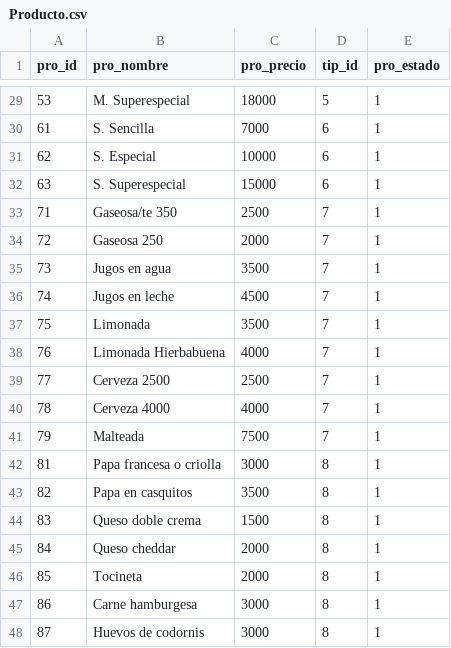
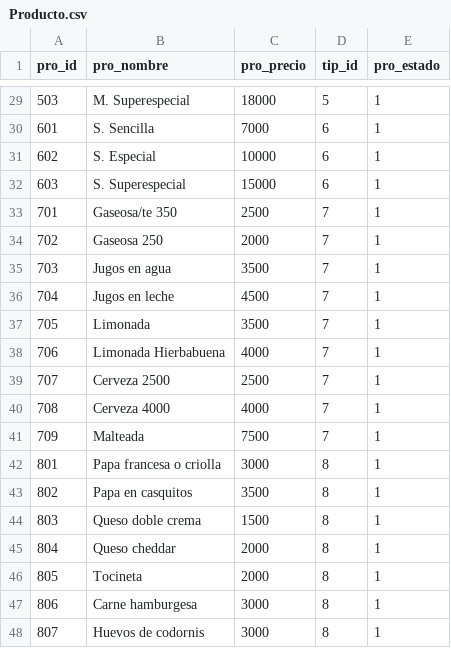
Before and after one commit to MuelitasVil/CrocanteDB, a CSV file: Crocante/Scripts y Datos/CSV/Producto.csv, drawn as a sheet; only a part is shown, gaps mark what is left out; the diff covers the shown part only.

```diff
--- a/Crocante/Scripts y Datos/CSV/Producto.csv
+++ b/Crocante/Scripts y Datos/CSV/Producto.csv
@@ -29,20 +29,20 @@ pro_id;pro_nombre;pro_precio;tip_id;pro_estado
-53;M. Superespecial;18000;5;1
-61;S. Sencilla;7000;6;1
-62;S. Especial;10000;6;1
-63;S. Superespecial;15000;6;1
-71;Gaseosa/te 350;2500;7;1
-72;Gaseosa 250;2000;7;1
-73;Jugos en agua;3500;7;1
-74;Jugos en leche;4500;7;1
-75;Limonada;3500;7;1
-76;Limonada Hierbabuena;4000;7;1
-77;Cerveza 2500;2500;7;1
-78;Cerveza 4000;4000;7;1
-79;Malteada;7500;7;1
-81;Papa francesa o criolla;3000;8;1
-82;Papa en casquitos;3500;8;1
-83;Queso doble crema;1500;8;1
-84;Queso cheddar;2000;8;1
-85;Tocineta;2000;8;1
-86;Carne hamburgesa;3000;8;1
-87;Huevos de codornis;3000;8;1
+503;M. Superespecial;18000;5;1
+601;S. Sencilla;7000;6;1
+602;S. Especial;10000;6;1
+603;S. Superespecial;15000;6;1
+701;Gaseosa/te 350;2500;7;1
+702;Gaseosa 250;2000;7;1
+703;Jugos en agua;3500;7;1
+704;Jugos en leche;4500;7;1
+705;Limonada;3500;7;1
+706;Limonada Hierbabuena;4000;7;1
+707;Cerveza 2500;2500;7;1
+708;Cerveza 4000;4000;7;1
+709;Malteada;7500;7;1
+801;Papa francesa o criolla;3000;8;1
+802;Papa en casquitos;3500;8;1
+803;Queso doble crema;1500;8;1
+804;Queso cheddar;2000;8;1
+805;Tocineta;2000;8;1
+806;Carne hamburgesa;3000;8;1
+807;Huevos de codornis;3000;8;1
```
Also changed, not shown: 27 edited cells elsewhere in this file, 14 other files.
